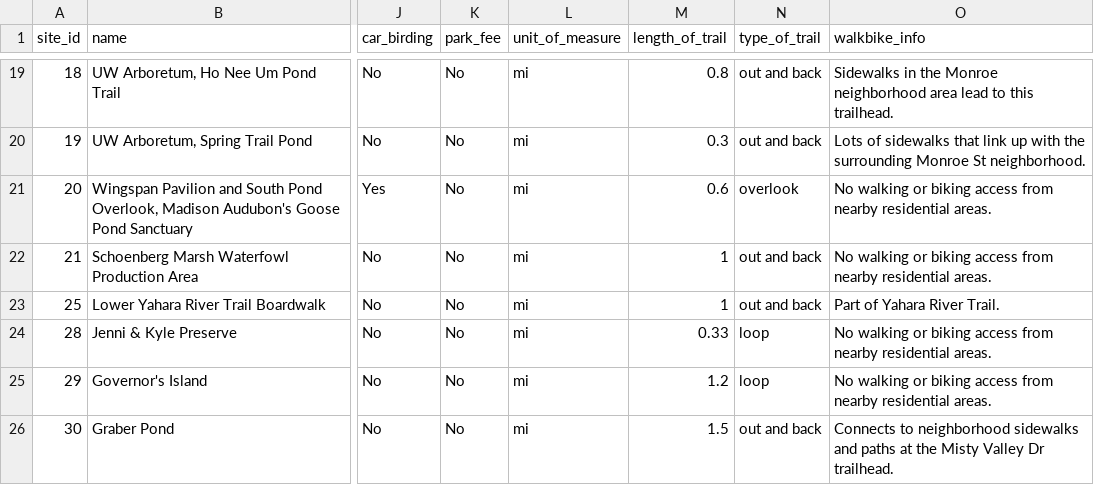
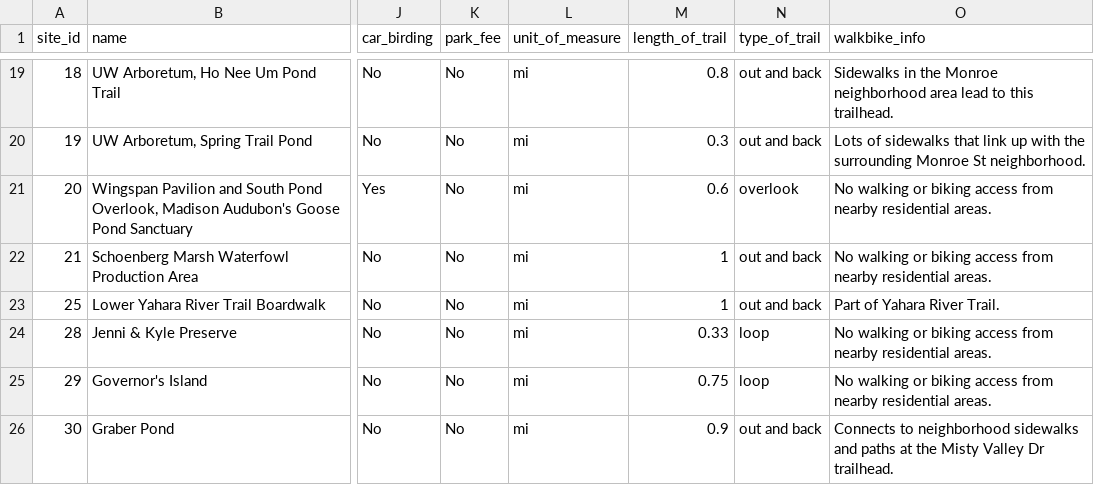
Before and after one commit to JoeyWillman/WisconsinAccessibleBirdingAtlas, a CSV file: assets/data/sites.csv, drawn as a sheet; only a part is shown, gaps mark what is left out; the diff names each change by its address in the sheet, - before the commit and + after, or states it on an @@ line.

Commit message:
sites

```diff
--- a/assets/data/sites.csv
+++ b/assets/data/sites.csv
-M25 (length_of_trail): 1.2
+M25 (length_of_trail): 0.75
-M26 (length_of_trail): 1.5
+M26 (length_of_trail): 0.9
```
